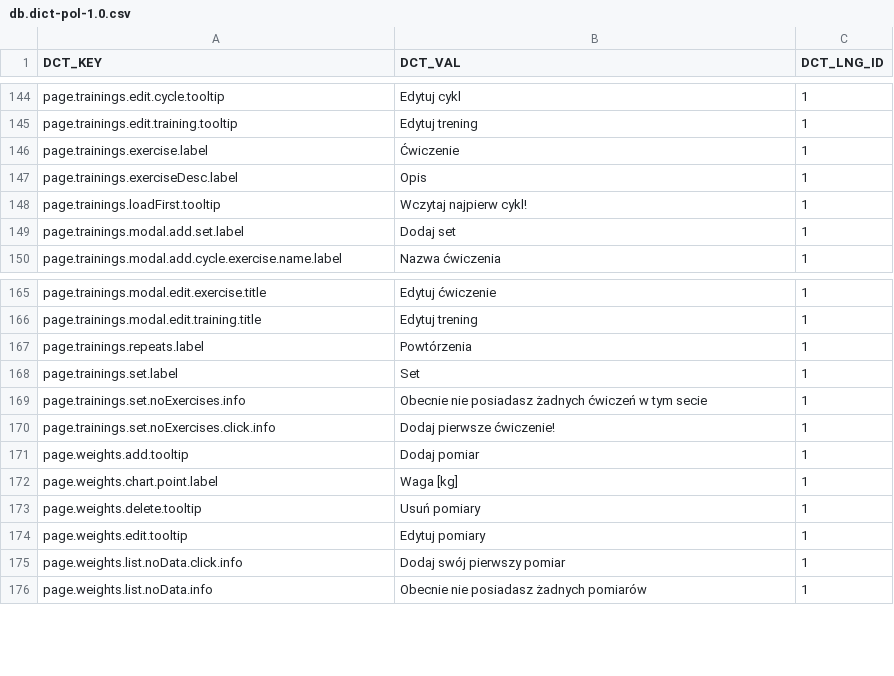
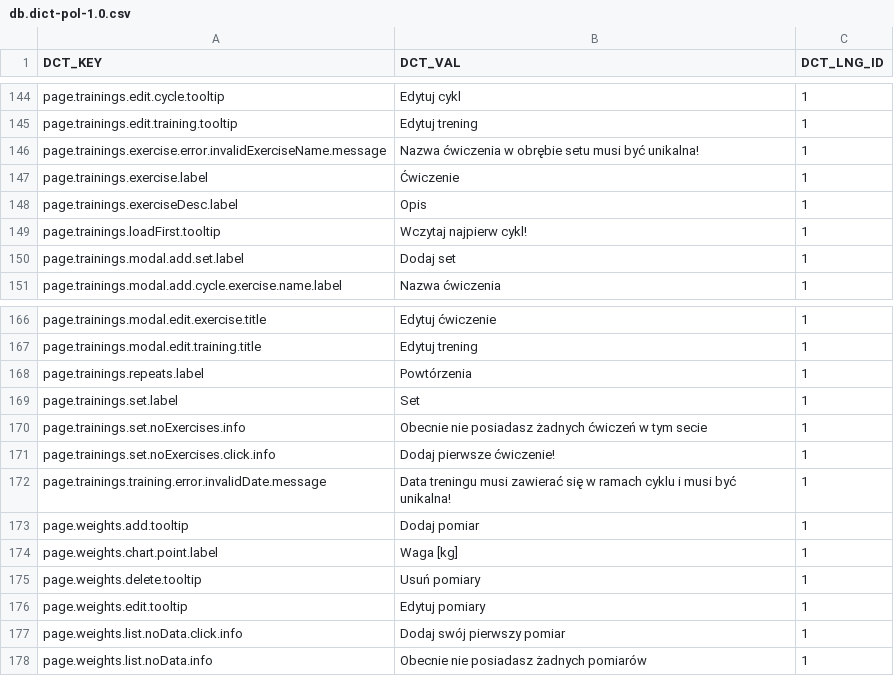
Before and after one commit to ArturCzopek/MyCoach-back, a CSV file: src/main/resources/db/changelog/dictionary-data/pol/db.dict-pol-1.0.csv, drawn as a sheet; only a part is shown, gaps mark what is left out.

Commit message:
-Added validation for traning dates and exercise names -Added own exceptions

```diff
--- a/src/main/resources/db/changelog/dictionary-data/pol/db.dict-pol-1.0.csv
+++ b/src/main/resources/db/changelog/dictionary-data/pol/db.dict-pol-1.0.csv
@@ -145,2 +145,3 @@ page.trainings.edit.cycle.tooltip;Edytuj cykl;1
 page.trainings.edit.training.tooltip;Edytuj trening;1
+page.trainings.exercise.error.invalidExerciseName.message;Nazwa ćwiczenia w obrębie setu musi być unikalna!;1
 page.trainings.exercise.label;Ćwiczenie;1
@@ -170,2 +171,3 @@ page.trainings.set.noExercises.info;Obecnie nie posiadasz żadnych ćwiczeń w t
 page.trainings.set.noExercises.click.info;Dodaj pierwsze ćwiczenie!;1
+page.trainings.training.error.invalidDate.message;Data treningu musi zawierać się w ramach cyklu i musi być unikalna!;1
 page.weights.add.tooltip;Dodaj pomiar;1
```
Also changed, not shown: src/main/resources/db/changelog/dictionary-data/eng/db.dict-eng-1.0.csv, 10 other files.
